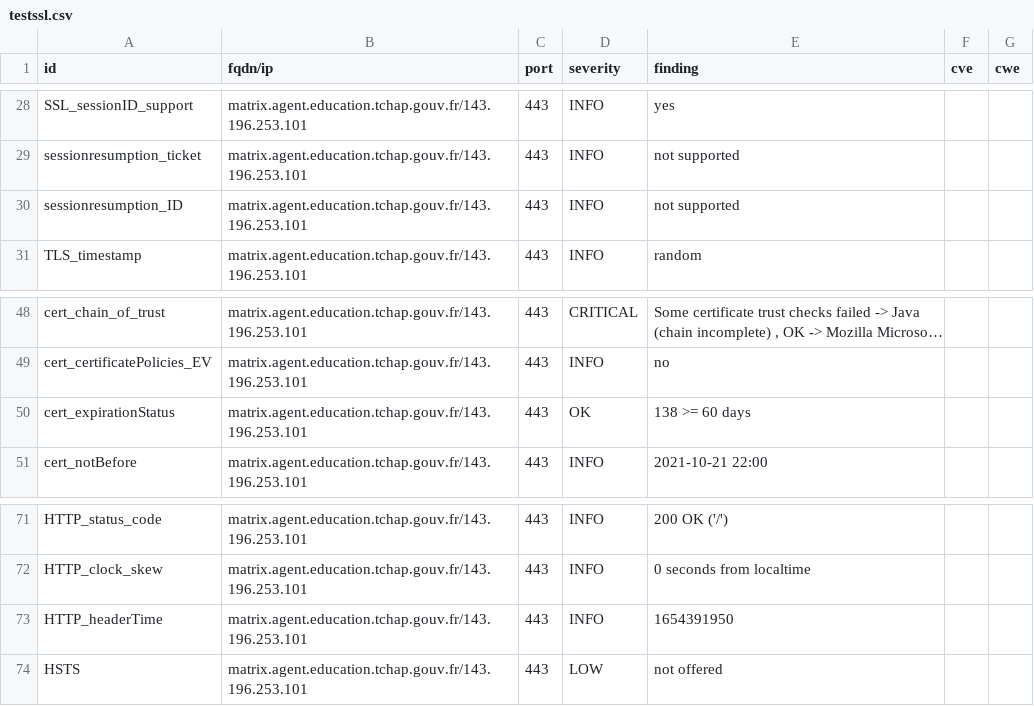
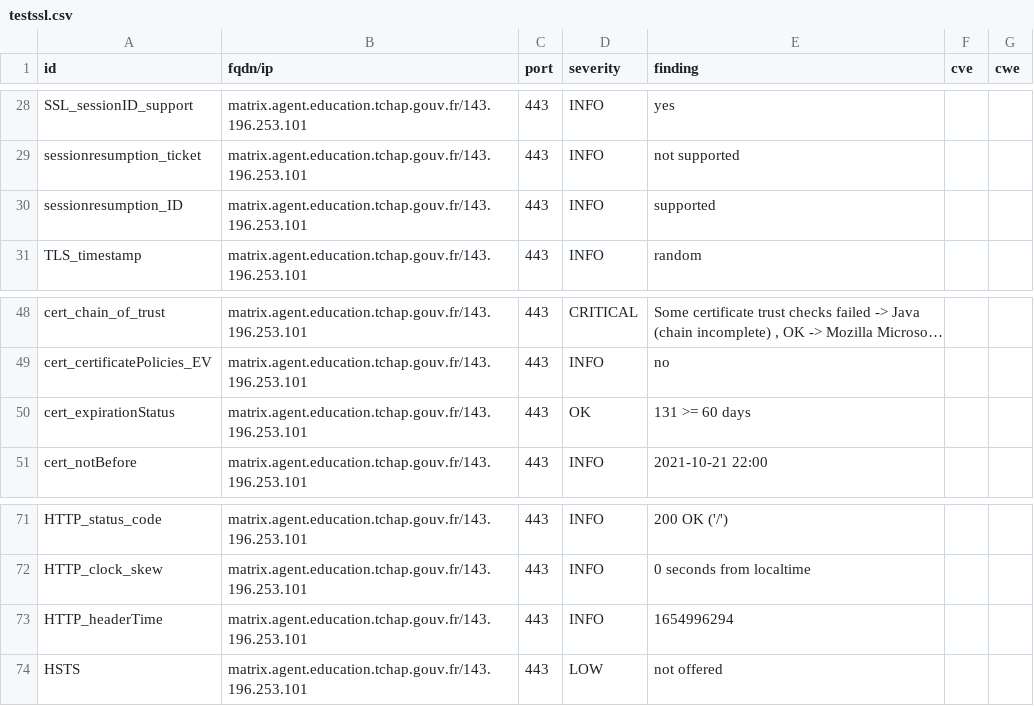
Before and after one commit to tchapgouv/dashlord, a CSV file: results/aHR0cHM6Ly9tYXRyaXguYWdlbnQuZWR1Y2F0aW9uLnRjaGFwLmdvdXYuZnI=/testssl.csv, drawn as a sheet; only a part is shown, gaps mark what is left out; long unchanged cells end in ….

```diff
--- a/results/aHR0cHM6Ly9tYXRyaXguYWdlbnQuZWR1Y2F0aW9uLnRjaGFwLmdvdXYuZnI=/testssl.csv
+++ b/results/aHR0cHM6Ly9tYXRyaXguYWdlbnQuZWR1Y2F0aW9uLnRjaGFwLmdvdXYuZnI=/testssl.csv
@@ -29,3 +29,3 @@
 "sessionresumption_ticket","matrix.agent.education.tchap.gouv.fr/143.196.253.101","443","INFO","not supported","",""
-"sessionresumption_ID","matrix.agent.education.tchap.gouv.fr/143.196.253.101","443","INFO","not supported","",""
+"sessionresumption_ID","matrix.agent.education.tchap.gouv.fr/143.196.253.101","443","INFO","supported","",""
 "TLS_timestamp","matrix.agent.education.tchap.gouv.fr/143.196.253.101","443","INFO","random","",""
@@ -49,3 +49,3 @@
 "cert_certificatePolicies_EV","matrix.agent.education.tchap.gouv.fr/143.196.253.101","443","INFO","no","",""
-"cert_expirationStatus","matrix.agent.education.tchap.gouv.fr/143.196.253.101","443","OK","138 >= 60 days","",""
+"cert_expirationStatus","matrix.agent.education.tchap.gouv.fr/143.196.253.101","443","OK","131 >= 60 days","",""
 "cert_notBefore","matrix.agent.education.tchap.gouv.fr/143.196.253.101","443","INFO","2021-10-21 22:00","",""
@@ -72,3 +72,3 @@
 "HTTP_clock_skew","matrix.agent.education.tchap.gouv.fr/143.196.253.101","443","INFO","0 seconds from localtime","",""
-"HTTP_headerTime","matrix.agent.education.tchap.gouv.fr/143.196.253.101","443","INFO","1654391950","",""
+"HTTP_headerTime","matrix.agent.education.tchap.gouv.fr/143.196.253.101","443","INFO","1654996294","",""
 "HSTS","matrix.agent.education.tchap.gouv.fr/143.196.253.101","443","LOW","not offered","",""
```
Also changed, not shown: 12 other files.
